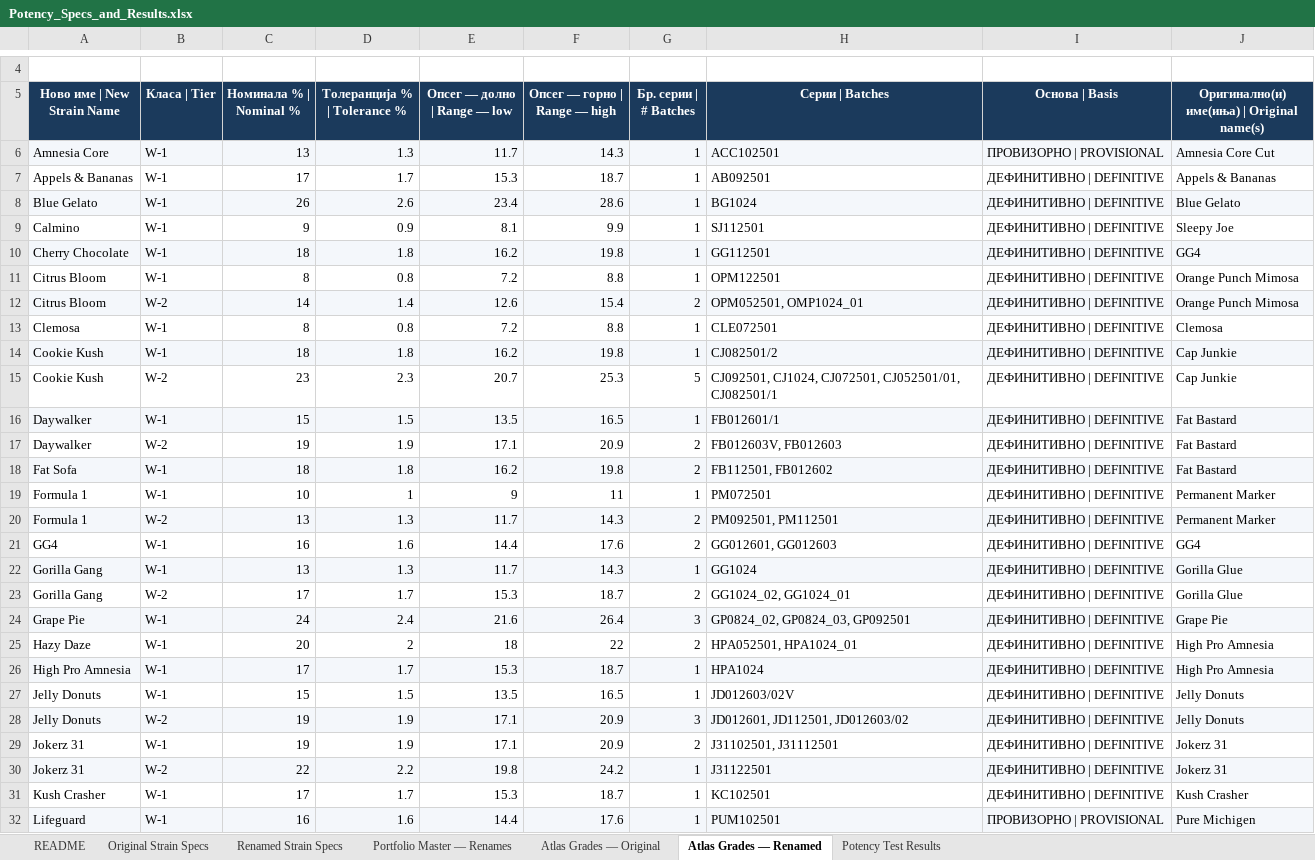
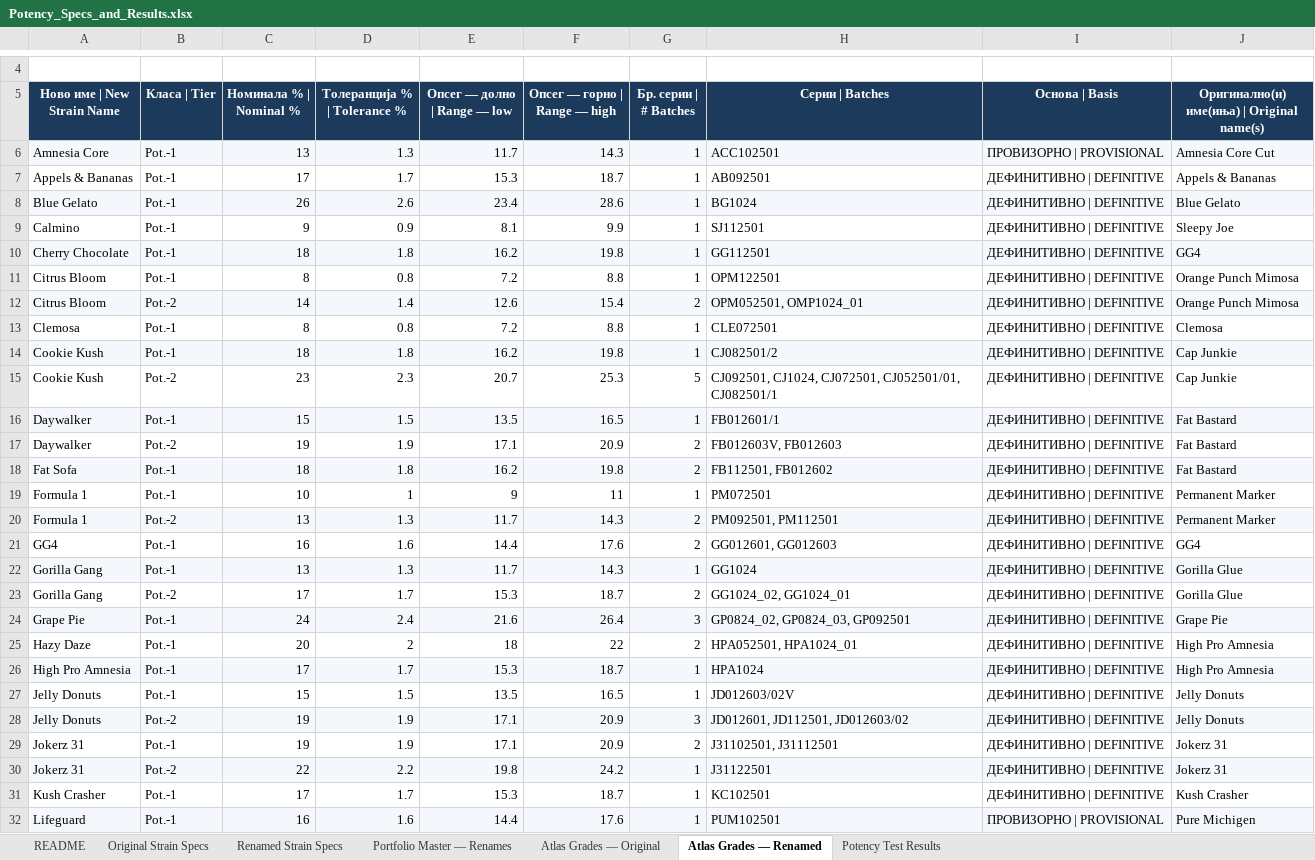
Before and after one commit to 3p4e/letta-stack, an Excel workbook: deliverables/potency_study/Potency_Specs_and_Results.xlsx, sheet Atlas Grades — Renamed, drawn as a sheet; only a part is shown, gaps mark what is left out; values as stored, in another font and other column widths than the file's, no borders; the diff covers the shown part only; the diff names each change by its address in the sheet, - before the commit and + after, or states it on an @@ line.

```diff
--- a/deliverables/potency_study/Potency_Specs_and_Results.xlsx (sheet Atlas Grades — Renamed)
+++ b/deliverables/potency_study/Potency_Specs_and_Results.xlsx (sheet Atlas Grades — Renamed)
-B6:B11 (Класа | Tier): W-1
+B6:B11 (Класа | Tier): Pot.-1
-B12 (Класа | Tier): W-2
+B12 (Класа | Tier): Pot.-2
-B13:B14 (Класа | Tier): W-1
+B13:B14 (Класа | Tier): Pot.-1
-B15 (Класа | Tier): W-2
+B15 (Класа | Tier): Pot.-2
-B16 (Класа | Tier): W-1
+B16 (Класа | Tier): Pot.-1
-B17 (Класа | Tier): W-2
+B17 (Класа | Tier): Pot.-2
-B18:B19 (Класа | Tier): W-1
+B18:B19 (Класа | Tier): Pot.-1
-B20 (Класа | Tier): W-2
+B20 (Класа | Tier): Pot.-2
-B21:B22 (Класа | Tier): W-1
+B21:B22 (Класа | Tier): Pot.-1
-B23 (Класа | Tier): W-2
+B23 (Класа | Tier): Pot.-2
-B24:B27 (Класа | Tier): W-1
+B24:B27 (Класа | Tier): Pot.-1
-B28 (Класа | Tier): W-2
+B28 (Класа | Tier): Pot.-2
-B29 (Класа | Tier): W-1
+B29 (Класа | Tier): Pot.-1
-B30 (Класа | Tier): W-2
+B30 (Класа | Tier): Pot.-2
-B31:B32 (Класа | Tier): W-1
+B31:B32 (Класа | Tier): Pot.-1
```
Also changed, not shown: 23 edited cells elsewhere in this sheet, sheet Potency Test Results, sheet Atlas Grades — Original, 28 other files.
